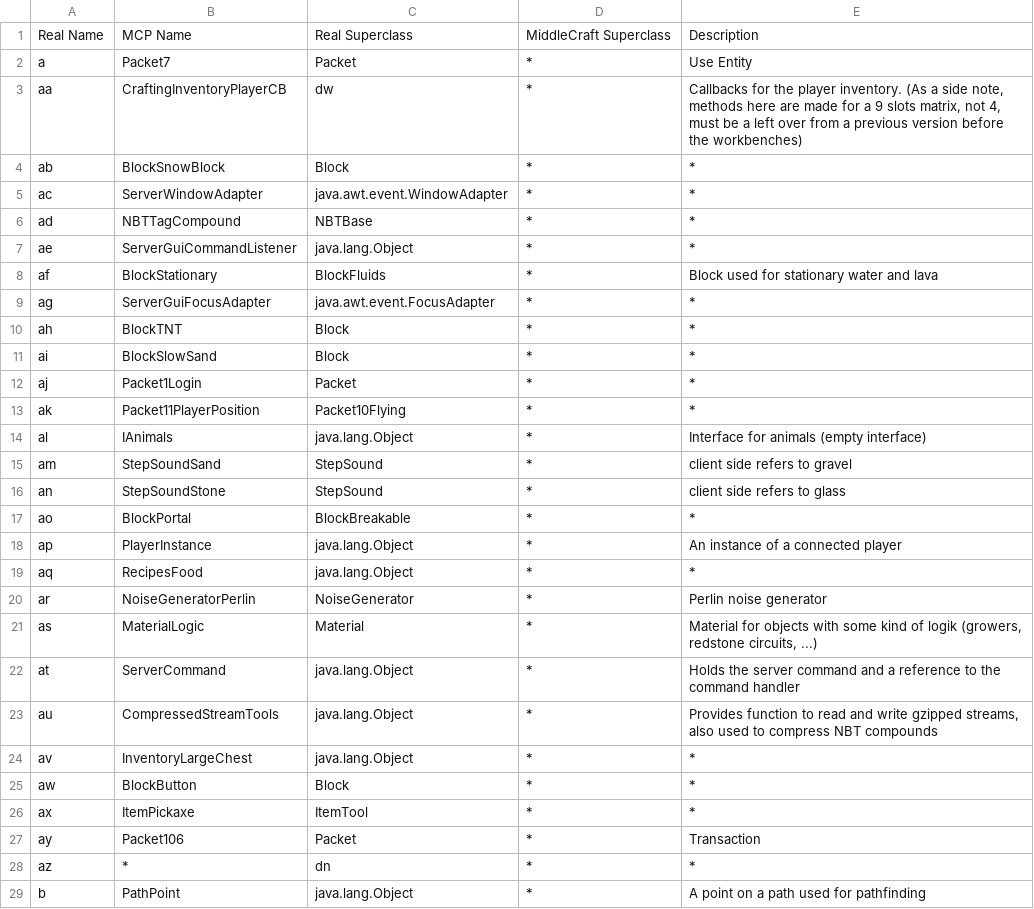
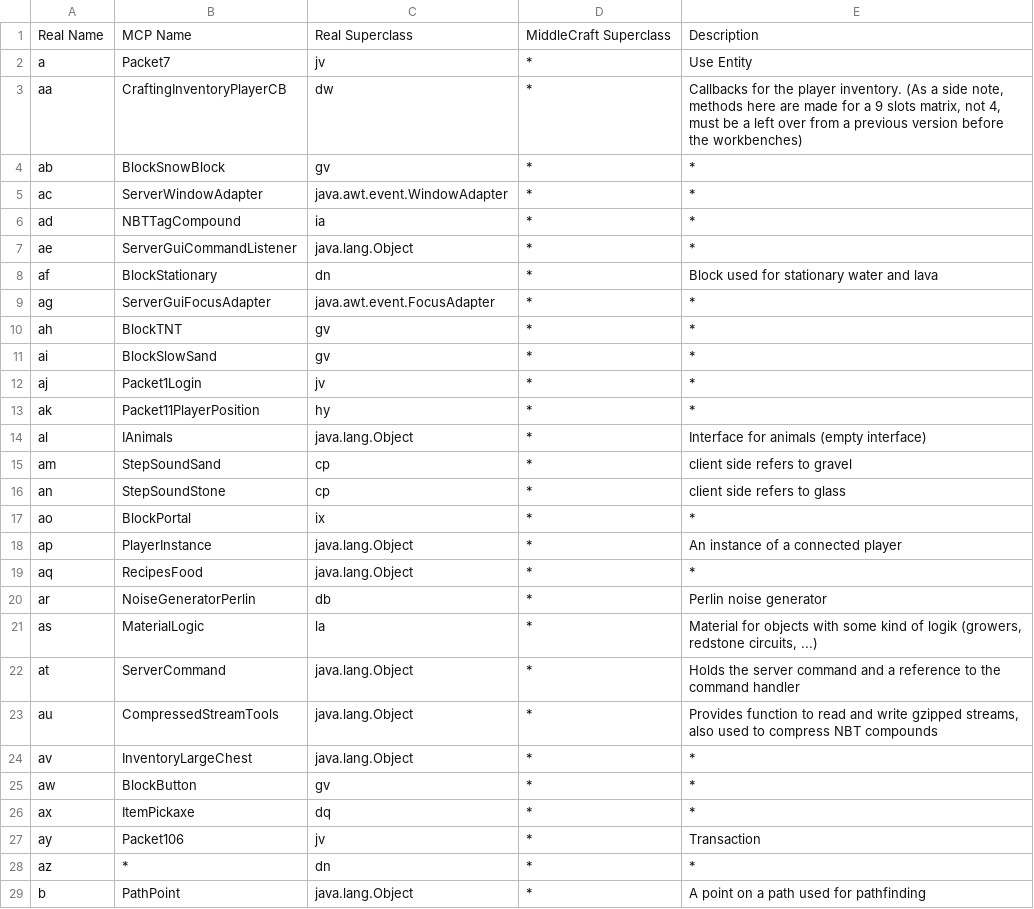
Before and after one commit to N3X15/MiddleCraft, a CSV file: data/server/1.1_02/classes.csv, drawn as a sheet; only a part is shown; the diff covers the shown part only.

```diff
--- a/data/server/1.1_02/classes.csv
+++ b/data/server/1.1_02/classes.csv
@@ -1,22 +1,22 @@
 Real Name,MCP Name,Real Superclass,MiddleCraft Superclass,Description
-a,Packet7,Packet,*,Use Entity
+a,Packet7,jv,*,Use Entity
 aa,CraftingInventoryPlayerCB,dw,*,"Callbacks for the player inventory. (As a side note, methods here are made for a 9 slots matrix, not 4, must be a left over from a previous version before the workbenches)"
-ab,BlockSnowBlock,Block,*,*
+ab,BlockSnowBlock,gv,*,*
 ac,ServerWindowAdapter,java.awt.event.WindowAdapter,*,*
-ad,NBTTagCompound,NBTBase,*,*
+ad,NBTTagCompound,ia,*,*
 ae,ServerGuiCommandListener,java.lang.Object,*,*
-af,BlockStationary,BlockFluids,*,Block used for stationary water and lava
+af,BlockStationary,dn,*,Block used for stationary water and lava
 ag,ServerGuiFocusAdapter,java.awt.event.FocusAdapter,*,*
-ah,BlockTNT,Block,*,*
-ai,BlockSlowSand,Block,*,*
-aj,Packet1Login,Packet,*,*
-ak,Packet11PlayerPosition,Packet10Flying,*,*
+ah,BlockTNT,gv,*,*
+ai,BlockSlowSand,gv,*,*
+aj,Packet1Login,jv,*,*
+ak,Packet11PlayerPosition,hy,*,*
 al,IAnimals,java.lang.Object,*,Interface for animals (empty interface)
-am,StepSoundSand,StepSound,*,client side refers to gravel
-an,StepSoundStone,StepSound,*,client side refers to glass
-ao,BlockPortal,BlockBreakable,*,*
+am,StepSoundSand,cp,*,client side refers to gravel
+an,StepSoundStone,cp,*,client side refers to glass
+ao,BlockPortal,ix,*,*
 ap,PlayerInstance,java.lang.Object,*,An instance of a connected player
 aq,RecipesFood,java.lang.Object,*,*
-ar,NoiseGeneratorPerlin,NoiseGenerator,*,Perlin noise generator
-as,MaterialLogic,Material,*,"Material for objects with some kind of logik (growers, redstone circuits, ...)"
+ar,NoiseGeneratorPerlin,db,*,Perlin noise generator
+as,MaterialLogic,la,*,"Material for objects with some kind of logik (growers, redstone circuits, ...)"
 at,ServerCommand,java.lang.Object,*,Holds the server command and a reference to the command handler
@@ -24,5 +24,5 @@ au,CompressedStreamTools,java.lang.Object,*,"Provides function to read and write
 av,InventoryLargeChest,java.lang.Object,*,*
-aw,BlockButton,Block,*,*
-ax,ItemPickaxe,ItemTool,*,*
-ay,Packet106,Packet,*,Transaction
+aw,BlockButton,gv,*,*
+ax,ItemPickaxe,dq,*,*
+ay,Packet106,jv,*,Transaction
 az,*,dn,*,*
```
Also changed, not shown: 155 edited cells elsewhere in this file, 6 other files.
